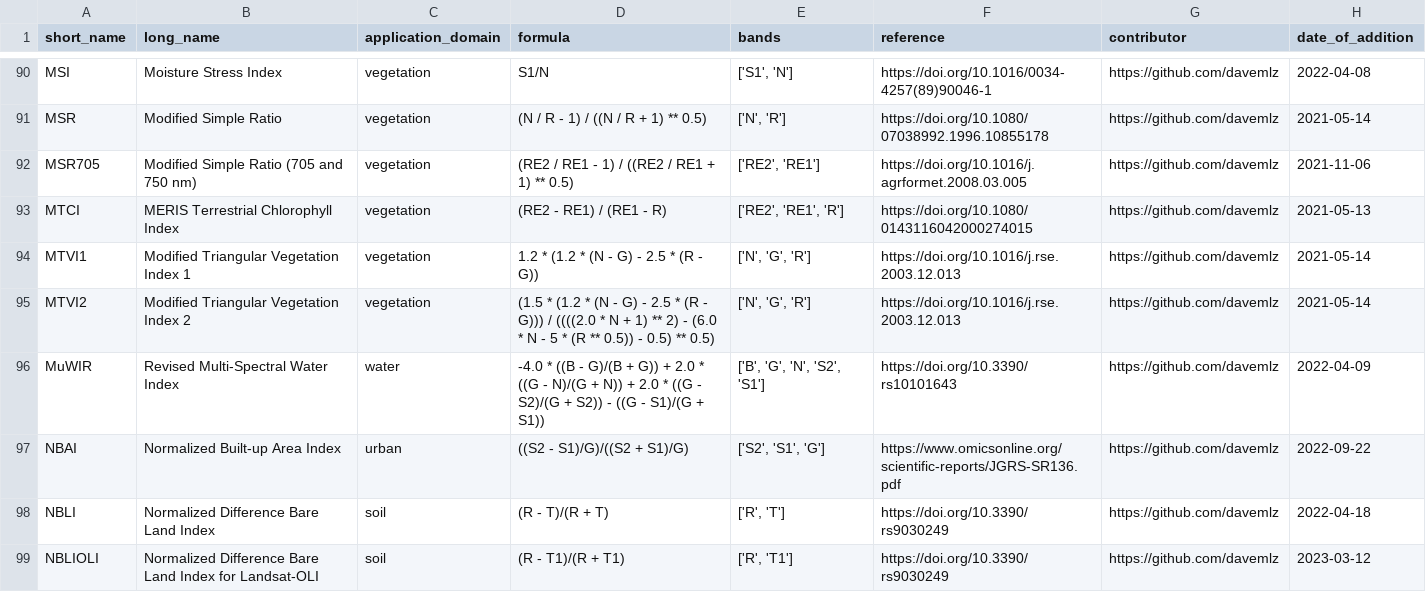
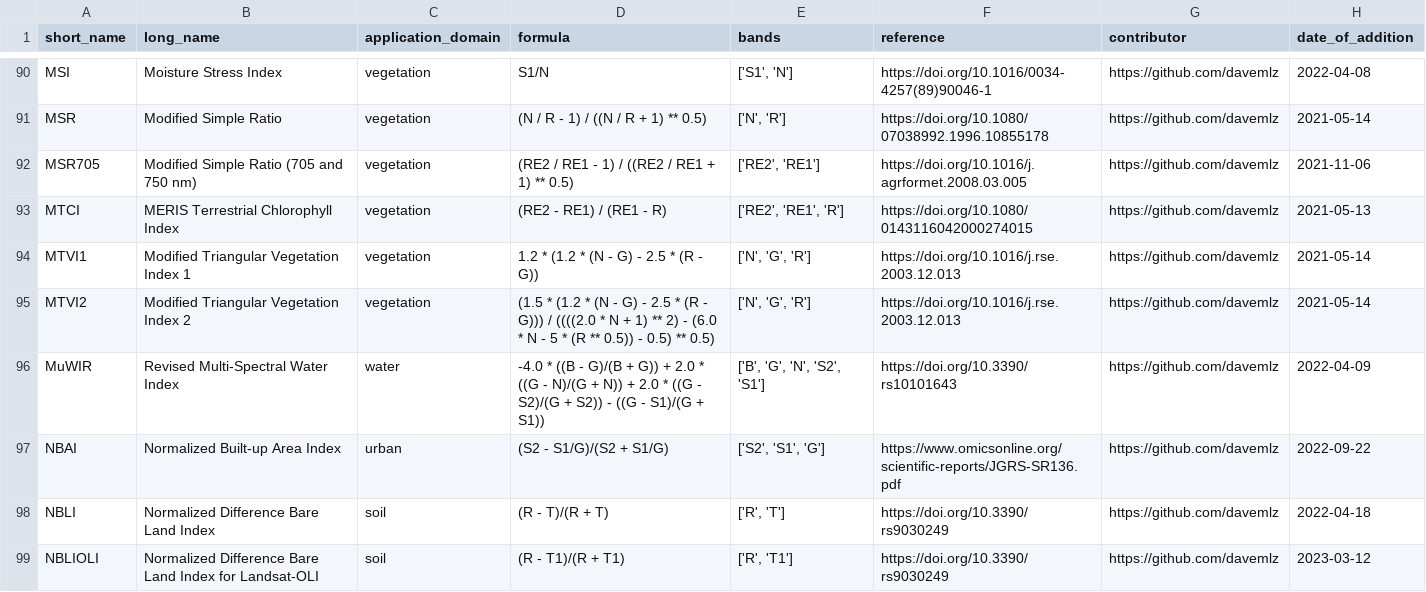
Before and after one commit to awesome-spectral-indices/awesome-spectral-indices, a CSV file: output/spectral-indices-table.csv, drawn as a sheet; only a part is shown, gaps mark what is left out.

```diff
--- a/output/spectral-indices-table.csv
+++ b/output/spectral-indices-table.csv
@@ -96,3 +96,3 @@ MTVI2,Modified Triangular Vegetation Index 2,vegetation,(1.5 * (1.2 * (N - G) -
 MuWIR,Revised Multi-Spectral Water Index,water,-4.0 * ((B - G)/(B + G)) + 2.0 * ((G - N)/(G + N)) + 2.0 * ((G - S2)/(G + S2)) - ((G - S1)/(G + S1)),"['B', 'G', 'N', 'S2', 'S1']",https://doi.org/10.3390/rs10101643,https://github.com/davemlz,2022-04-09
-NBAI,Normalized Built-up Area Index,urban,((S2 - S1)/G)/((S2 + S1)/G),"['S2', 'S1', 'G']",https://www.omicsonline.org/scientific-reports/JGRS-SR136.pdf,https://github.com/davemlz,2022-09-22
+NBAI,Normalized Built-up Area Index,urban,(S2 - S1/G)/(S2 + S1/G),"['S2', 'S1', 'G']",https://www.omicsonline.org/scientific-reports/JGRS-SR136.pdf,https://github.com/davemlz,2022-09-22
 NBLI,Normalized Difference Bare Land Index,soil,(R - T)/(R + T),"['R', 'T']",https://doi.org/10.3390/rs9030249,https://github.com/davemlz,2022-04-18
```
Also changed, not shown: docs/_static/indices_urban.csv, 1 other file.
